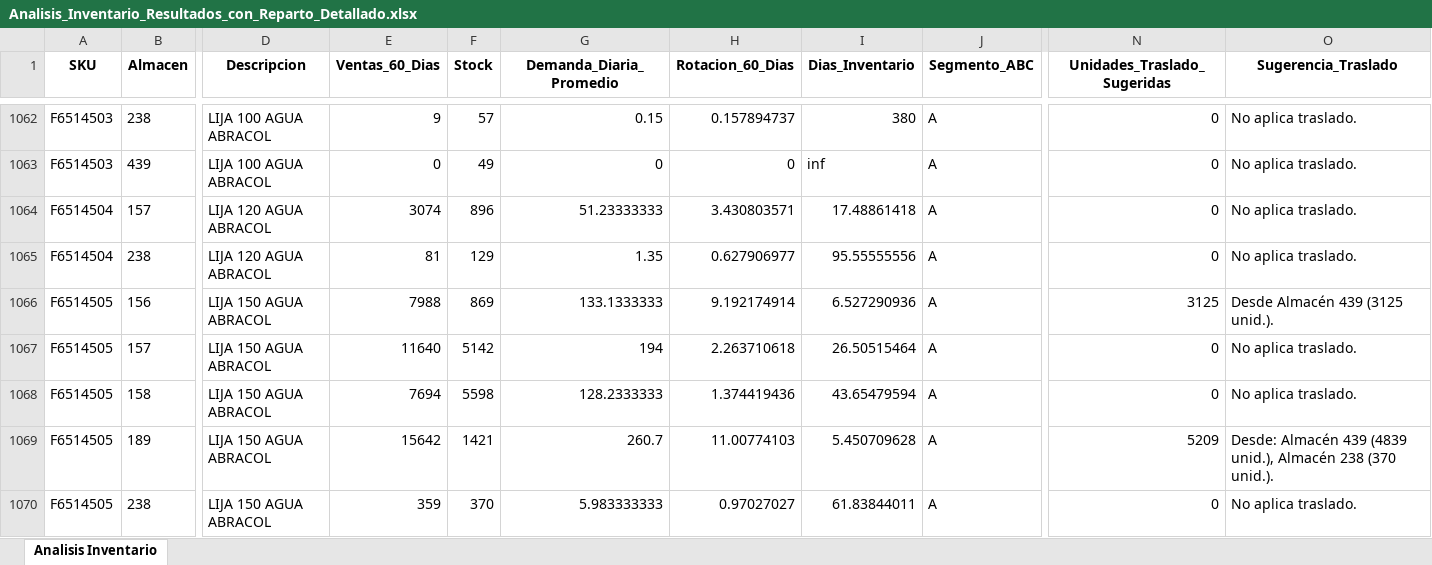
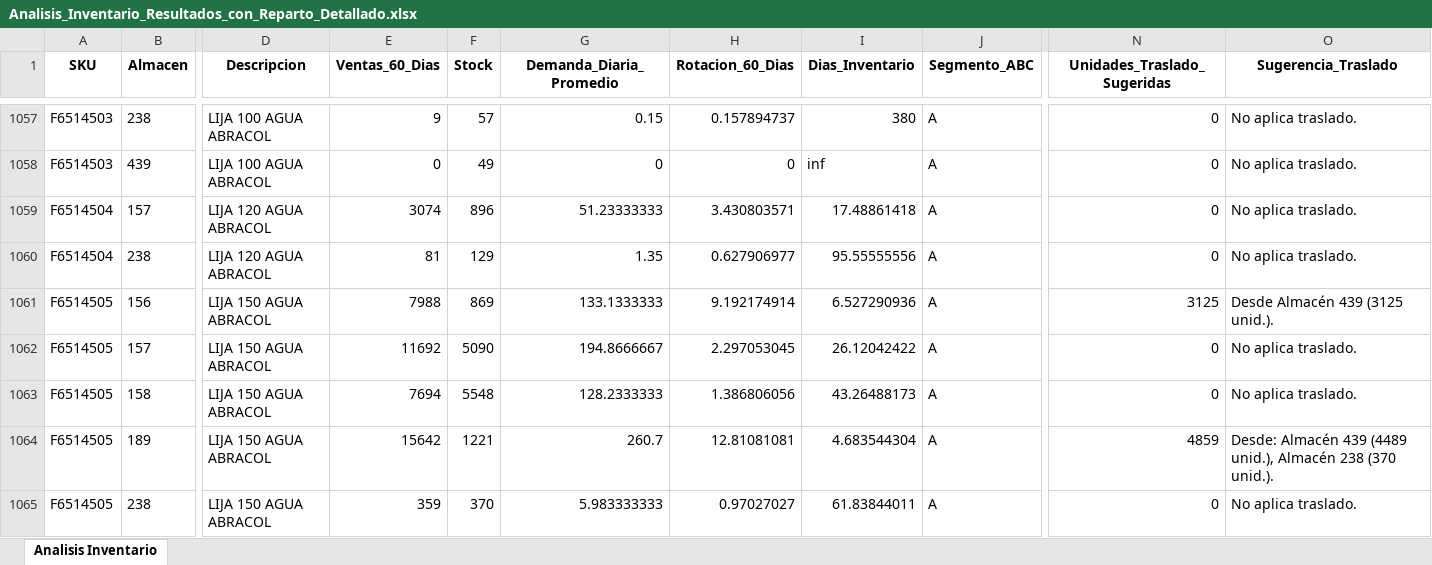
Before and after one commit to DiegoMao201/Rotacion-Iventarios, an Excel workbook: Analisis_Inventario_Resultados_con_Reparto_Detallado.xlsx, sheet Analisis Inventario, drawn as a sheet; only a part is shown, gaps mark what is left out; values as stored, in another font and other column widths than the file's, no borders; addresses are those after the commit; the diff covers the shown part only; the diff names each change by its address in the sheet, - before the commit and + after, or states it on an @@ line.

Commit message:
Actualizacion automatica de datos - 2025-09-02_18-00-47

```diff
--- a/Analisis_Inventario_Resultados_con_Reparto_Detallado.xlsx (sheet Analisis Inventario)
+++ b/Analisis_Inventario_Resultados_con_Reparto_Detallado.xlsx (sheet Analisis Inventario)
-E1062 (Ventas_60_Dias): 11640
+E1062 (Ventas_60_Dias): 11692
-F1062 (Stock): 5142
+F1062 (Stock): 5090
-G1062 (Demanda_Diaria_Promedio): 194
+G1062 (Demanda_Diaria_Promedio): 194.8666667
-H1062 (Rotacion_60_Dias): 2.263710618
+H1062 (Rotacion_60_Dias): 2.297053045
-I1062 (Dias_Inventario): 26.50515464
+I1062 (Dias_Inventario): 26.12042422
-F1063 (Stock): 5598
+F1063 (Stock): 5548
-H1063 (Rotacion_60_Dias): 1.374419436
+H1063 (Rotacion_60_Dias): 1.386806056
-I1063 (Dias_Inventario): 43.65479594
+I1063 (Dias_Inventario): 43.26488173
-F1064 (Stock): 1421
+F1064 (Stock): 1221
-H1064 (Rotacion_60_Dias): 11.00774103
+H1064 (Rotacion_60_Dias): 12.81081081
-I1064 (Dias_Inventario): 5.450709628
+I1064 (Dias_Inventario): 4.683544304
-N1064 (Unidades_Traslado_Sugeridas): 5209
+N1064 (Unidades_Traslado_Sugeridas): 4859
-O1064 (Sugerencia_Traslado): …Almacén 439 (4839 unid.), Almacén…
+O1064 (Sugerencia_Traslado): …Almacén 439 (4489 unid.), Almacén…
```
Also changed, not shown: 13 added rows, 13 removed rows and 1112 edited cells elsewhere in this sheet.
